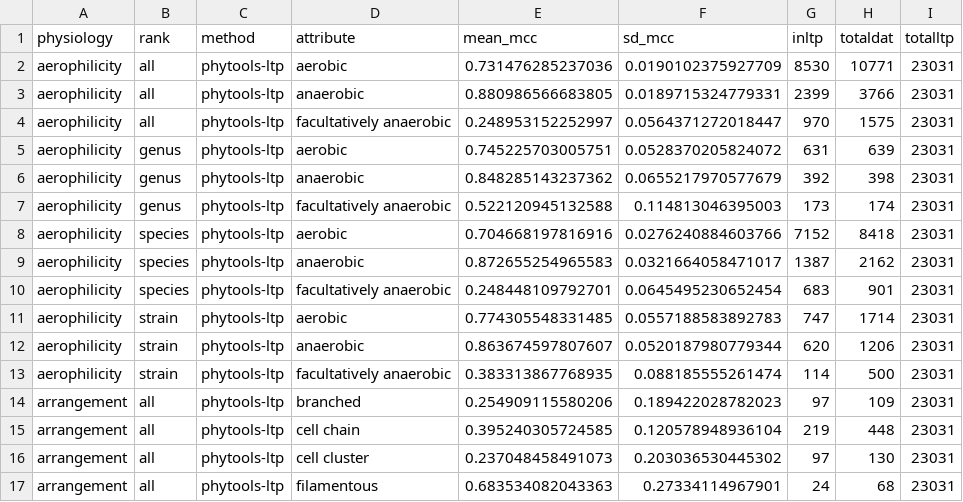
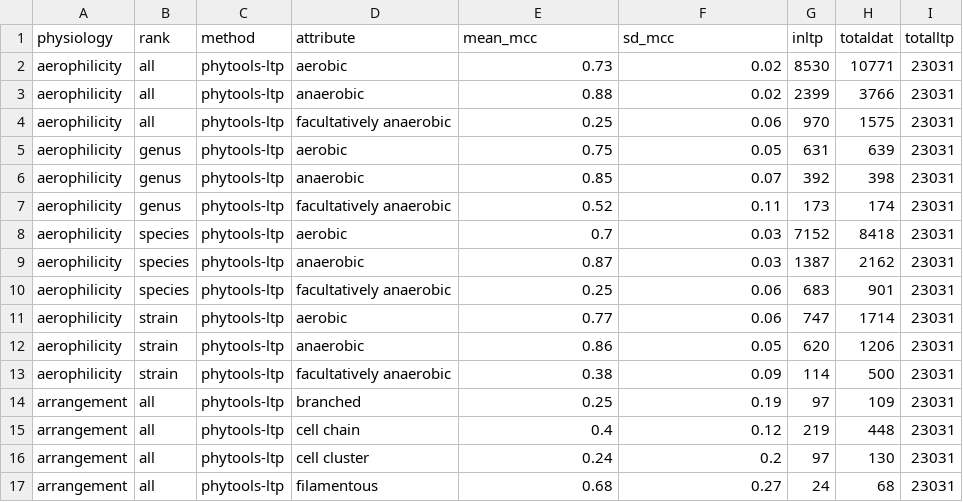
Before and after one commit to sdgamboa/taxPProValidation, a TSV file: discrete/discrete_multistate_summary.tsv, drawn as a sheet; only a part is shown; the diff covers the shown part only.

Commit message:
round mean and sd of mcc values to 2

```diff
--- a/discrete/discrete_multistate_summary.tsv
+++ b/discrete/discrete_multistate_summary.tsv
@@ -1,17 +1,17 @@
 physiology	rank	method	attribute	mean_mcc	sd_mcc	inltp	totaldat	totalltp
-aerophilicity	all	phytools-ltp	aerobic	0.731476285237036	0.0190102375927709	8530	10771	23031
-aerophilicity	all	phytools-ltp	anaerobic	0.880986566683805	0.0189715324779331	2399	3766	23031
-aerophilicity	all	phytools-ltp	facultatively anaerobic	0.248953152252997	0.0564371272018447	970	1575	23031
-aerophilicity	genus	phytools-ltp	aerobic	0.745225703005751	0.0528370205824072	631	639	23031
-aerophilicity	genus	phytools-ltp	anaerobic	0.848285143237362	0.0655217970577679	392	398	23031
-aerophilicity	genus	phytools-ltp	facultatively anaerobic	0.522120945132588	0.114813046395003	173	174	23031
-aerophilicity	species	phytools-ltp	aerobic	0.704668197816916	0.0276240884603766	7152	8418	23031
-aerophilicity	species	phytools-ltp	anaerobic	0.872655254965583	0.0321664058471017	1387	2162	23031
-aerophilicity	species	phytools-ltp	facultatively anaerobic	0.248448109792701	0.0645495230652454	683	901	23031
-aerophilicity	strain	phytools-ltp	aerobic	0.774305548331485	0.0557188583892783	747	1714	23031
-aerophilicity	strain	phytools-ltp	anaerobic	0.863674597807607	0.0520187980779344	620	1206	23031
-aerophilicity	strain	phytools-ltp	facultatively anaerobic	0.383313867768935	0.088185555261474	114	500	23031
-arrangement	all	phytools-ltp	branched	0.254909115580206	0.189422028782023	97	109	23031
-arrangement	all	phytools-ltp	cell chain	0.395240305724585	0.120578948936104	219	448	23031
-arrangement	all	phytools-ltp	cell cluster	0.237048458491073	0.203036530445302	97	130	23031
-arrangement	all	phytools-ltp	filamentous	0.683534082043363	0.27334114967901	24	68	23031
+aerophilicity	all	phytools-ltp	aerobic	0.73	0.02	8530	10771	23031
+aerophilicity	all	phytools-ltp	anaerobic	0.88	0.02	2399	3766	23031
+aerophilicity	all	phytools-ltp	facultatively anaerobic	0.25	0.06	970	1575	23031
+aerophilicity	genus	phytools-ltp	aerobic	0.75	0.05	631	639	23031
+aerophilicity	genus	phytools-ltp	anaerobic	0.85	0.07	392	398	23031
+aerophilicity	genus	phytools-ltp	facultatively anaerobic	0.52	0.11	173	174	23031
+aerophilicity	species	phytools-ltp	aerobic	0.7	0.03	7152	8418	23031
+aerophilicity	species	phytools-ltp	anaerobic	0.87	0.03	1387	2162	23031
+aerophilicity	species	phytools-ltp	facultatively anaerobic	0.25	0.06	683	901	23031
+aerophilicity	strain	phytools-ltp	aerobic	0.77	0.06	747	1714	23031
+aerophilicity	strain	phytools-ltp	anaerobic	0.86	0.05	620	1206	23031
+aerophilicity	strain	phytools-ltp	facultatively anaerobic	0.38	0.09	114	500	23031
+arrangement	all	phytools-ltp	branched	0.25	0.19	97	109	23031
+arrangement	all	phytools-ltp	cell chain	0.4	0.12	219	448	23031
+arrangement	all	phytools-ltp	cell cluster	0.24	0.2	97	130	23031
+arrangement	all	phytools-ltp	filamentous	0.68	0.27	24	68	23031
```
Also changed, not shown: 149 edited cells elsewhere in this file, 1 other file.
